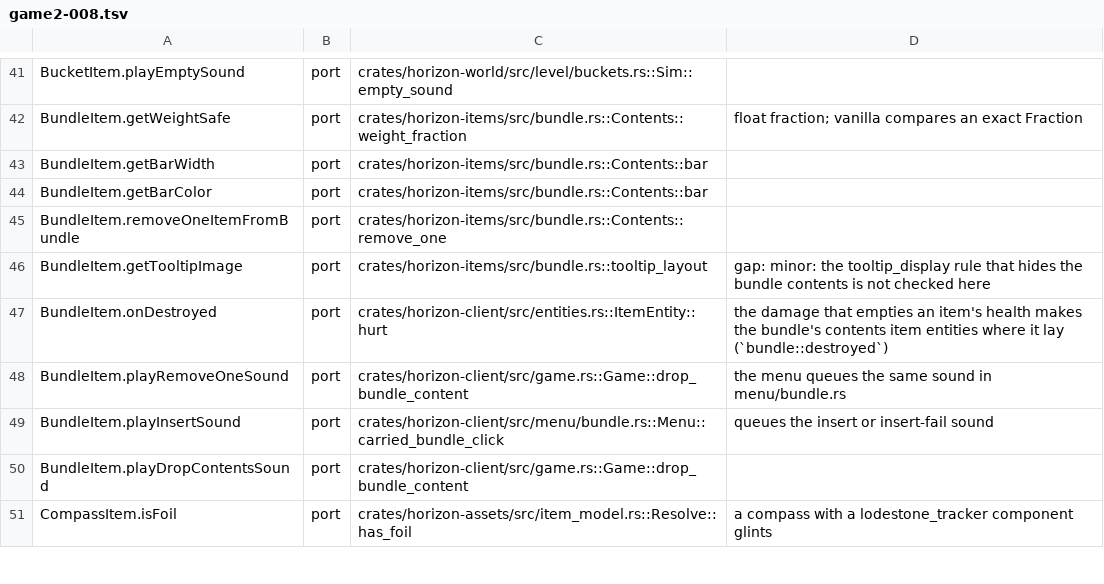
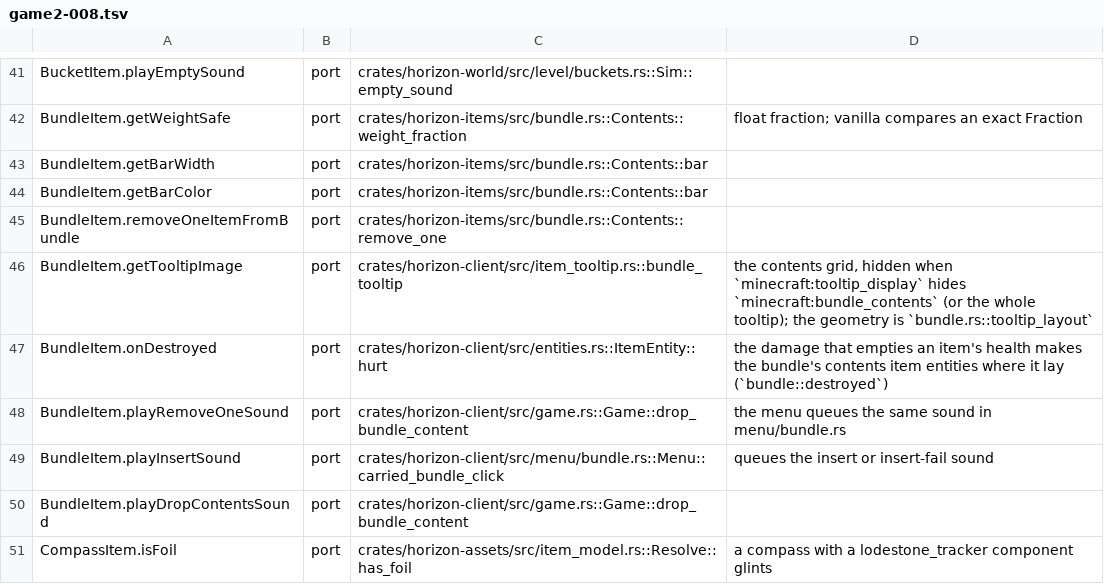
Before and after one commit to heyskylo/horizon-ios, a TSV file: tools/port_map/game2-008.tsv, drawn as a sheet; only a part is shown, gaps mark what is left out.

Commit message:
port_map: BundleItem.getTooltipImage names the tooltip display rule
The row pointed at the geometry and carried the missing rule as a gap;
the grid now goes through `item_tooltip::bundle_tooltip`, which asks
`TooltipDisplay::shows("minecraft:bundle_contents")` before the layout.

```diff
--- a/tools/port_map/game2-008.tsv
+++ b/tools/port_map/game2-008.tsv
@@ -45,3 +45,3 @@ BundleItem.getBarColor	port	crates/horizon-items/src/bundle.rs::Contents::bar
 BundleItem.removeOneItemFromBundle	port	crates/horizon-items/src/bundle.rs::Contents::remove_one	
-BundleItem.getTooltipImage	port	crates/horizon-items/src/bundle.rs::tooltip_layout	gap: minor: the tooltip_display rule that hides the bundle contents is not checked here
+BundleItem.getTooltipImage	port	crates/horizon-client/src/item_tooltip.rs::bundle_tooltip	the contents grid, hidden when `minecraft:tooltip_display` hides `minecraft:bundle_contents` (or the whole tooltip); the geometry is `bundle.rs::tooltip_layout`
 BundleItem.onDestroyed	port	crates/horizon-client/src/entities.rs::ItemEntity::hurt	the damage that empties an item's health makes the bundle's contents item entities where it lay (`bundle::destroyed`)
```
